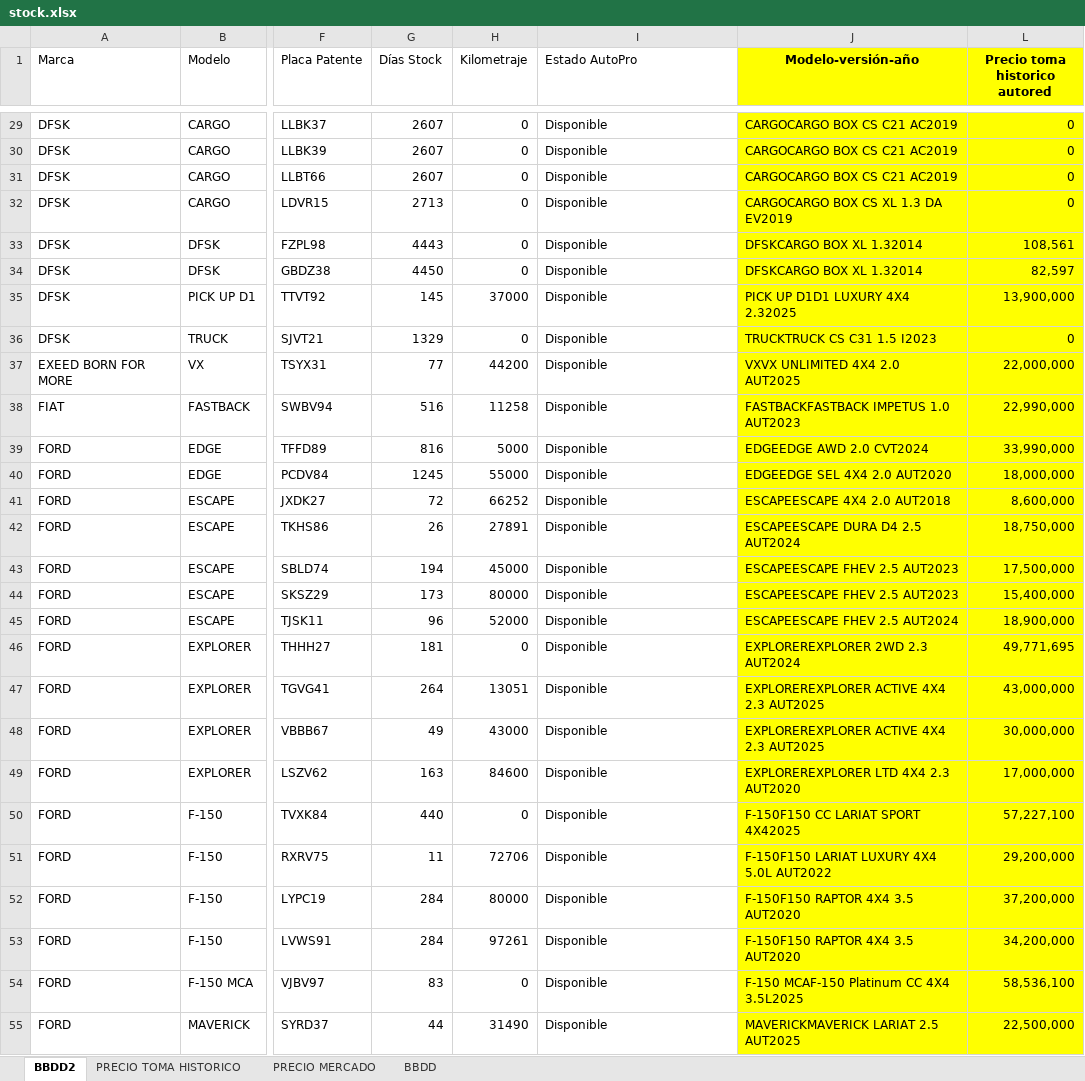
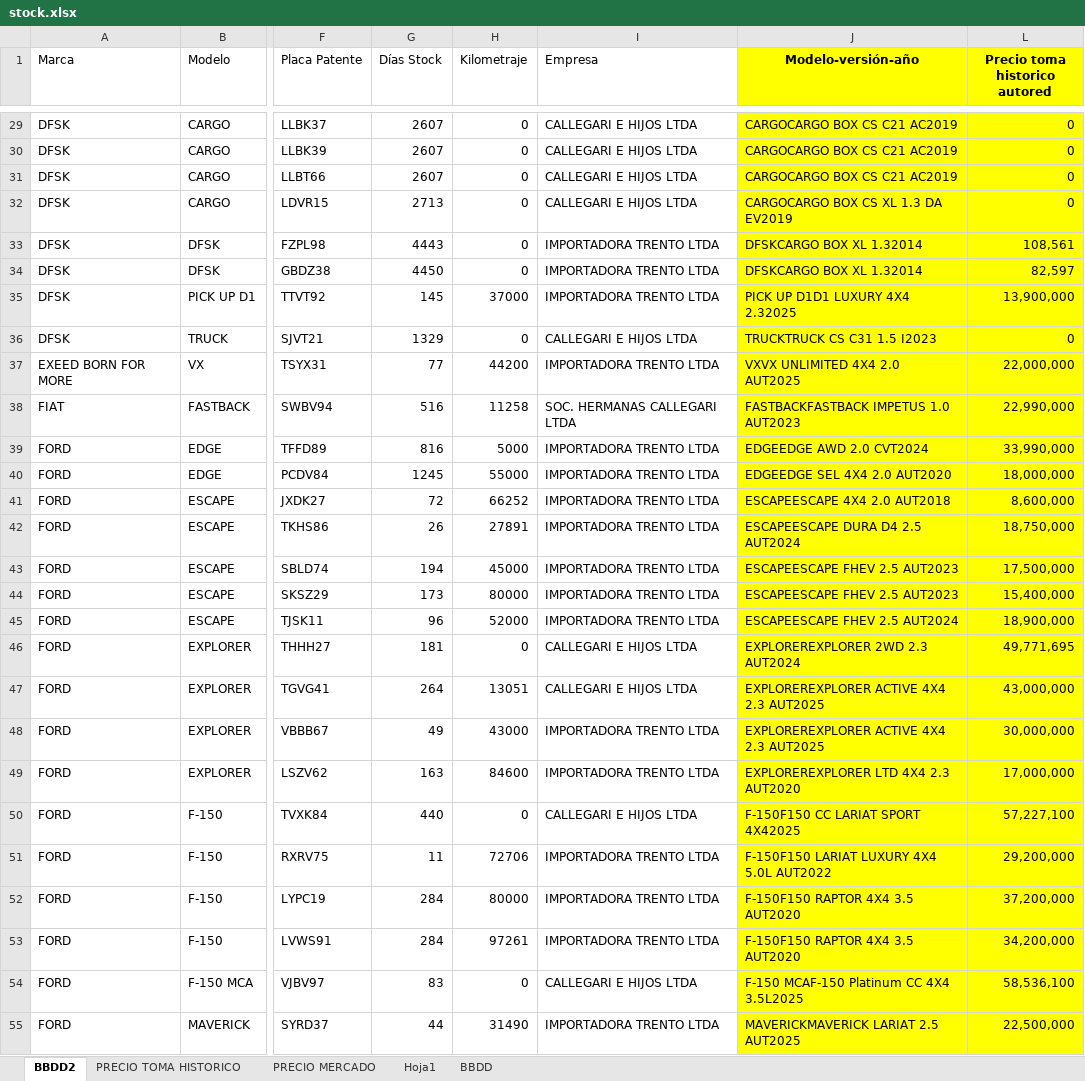
Before and after one commit to fvalencia26/dashboard-automotriz, an Excel workbook: stock.xlsx, sheet BBDD2, drawn as a sheet; only a part is shown, gaps mark what is left out; values as stored, in another font and other column widths than the file's, no borders; the diff covers the shown part only; the diff names each change by its address in the sheet, - before the commit and + after, or states it on an @@ line.

```diff
--- a/stock.xlsx (sheet BBDD2)
+++ b/stock.xlsx (sheet BBDD2)
+sheet tab: Hoja1
-I1: Estado AutoPro
+I1: Empresa
-I29:I32 (Empresa): Disponible
+I29:I32 (Empresa): CALLEGARI E HIJOS LTDA
-I33:I35 (Empresa): Disponible
+I33:I35 (Empresa): IMPORTADORA TRENTO LTDA
-I36 (Empresa): Disponible
+I36 (Empresa): CALLEGARI E HIJOS LTDA
-I37 (Empresa): Disponible
+I37 (Empresa): IMPORTADORA TRENTO LTDA
-I38 (Empresa): Disponible
+I38 (Empresa): SOC. HERMANAS CALLEGARI LTDA
-I39:I45 (Empresa): Disponible
+I39:I45 (Empresa): IMPORTADORA TRENTO LTDA
-I46:I47 (Empresa): Disponible
+I46:I47 (Empresa): CALLEGARI E HIJOS LTDA
-I48:I49 (Empresa): Disponible
+I48:I49 (Empresa): IMPORTADORA TRENTO LTDA
-I50 (Empresa): Disponible
+I50 (Empresa): CALLEGARI E HIJOS LTDA
-I51:I53 (Empresa): Disponible
+I51:I53 (Empresa): IMPORTADORA TRENTO LTDA
-I54 (Empresa): Disponible
+I54 (Empresa): CALLEGARI E HIJOS LTDA
-I55 (Empresa): Disponible
+I55 (Empresa): IMPORTADORA TRENTO LTDA
```
Also changed, not shown: 196 edited cells elsewhere in this sheet, 3 other files.
